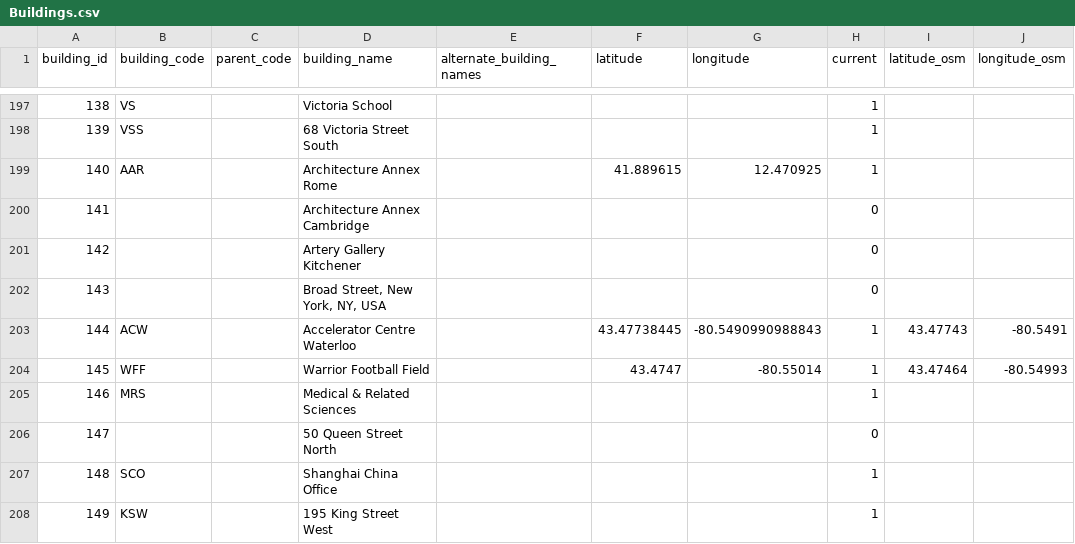
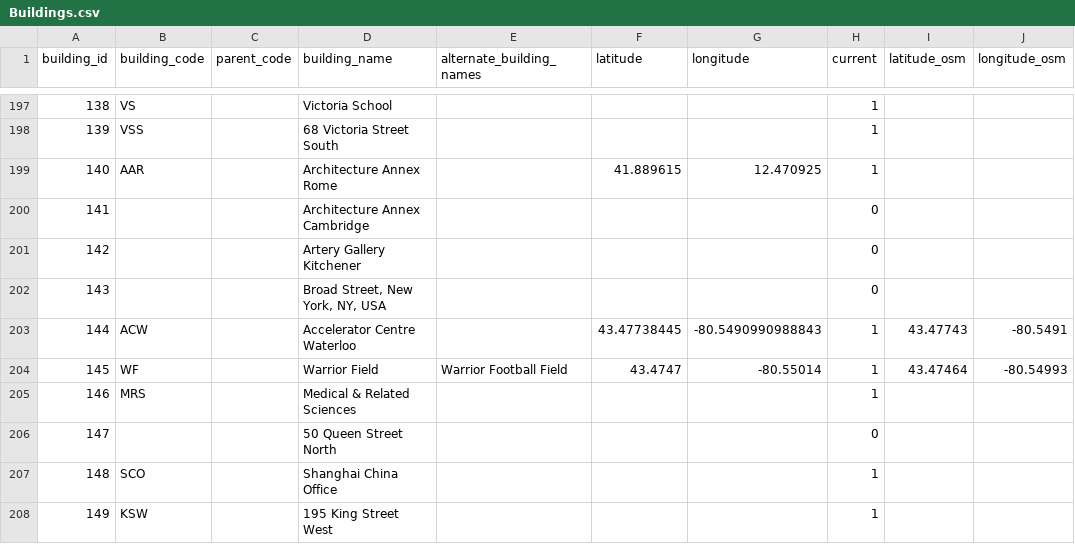
Before and after one commit to uWaterloo/Datasets, a CSV file: Buildings/Buildings.csv, drawn as a sheet; only a part is shown, gaps mark what is left out; the diff names each change by its address in the sheet, - before the commit and + after, or states it on an @@ line.

Commit message:
Make WF and Warrior Field the official names
WFF is not the official building code, and Warrior Football Field is not the official name.

```diff
--- a/Buildings/Buildings.csv
+++ b/Buildings/Buildings.csv
-B204 (building_code): WFF
+B204 (building_code): WF
-D204 (building_name): Warrior Football Field
+D204 (building_name): Warrior Field
-E204 (alternate_building_names): (empty)
+E204 (alternate_building_names): Warrior Football Field
```
